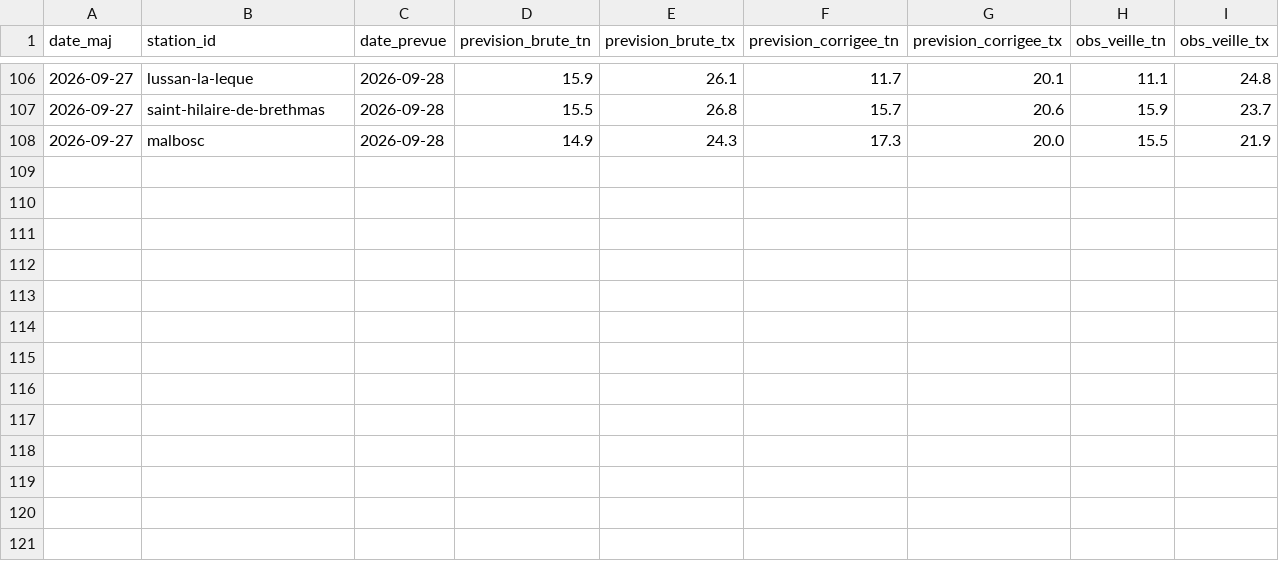
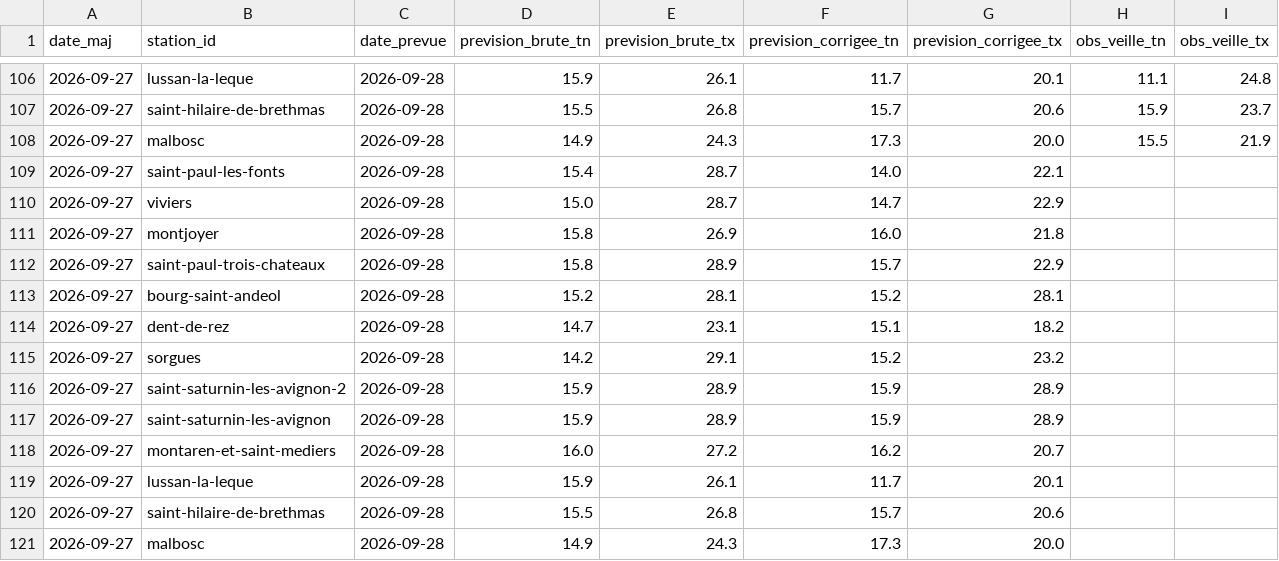
Before and after one commit to cedfavand-ops/gard-meteo, a CSV file: data/history.csv, drawn as a sheet; only a part is shown, gaps mark what is left out; the diff names each change by its address in the sheet, - before the commit and + after, or states it on an @@ line.

```diff
--- a/data/history.csv
+++ b/data/history.csv
+row 109: 2026-09-27 | saint-paul-les-fonts | 2026-09-28 | 15.4 | 28.7 | 14.0 | 22.1
+row 110: 2026-09-27 | viviers | 2026-09-28 | 15.0 | 28.7 | 14.7 | 22.9
+row 111: 2026-09-27 | montjoyer | 2026-09-28 | 15.8 | 26.9 | 16.0 | 21.8
+row 112: 2026-09-27 | saint-paul-trois-chateaux | 2026-09-28 | 15.8 | 28.9 | 15.7 | 22.9
+row 113: 2026-09-27 | bourg-saint-andeol | 2026-09-28 | 15.2 | 28.1 | 15.2 | 28.1
+row 114: 2026-09-27 | dent-de-rez | 2026-09-28 | 14.7 | 23.1 | 15.1 | 18.2
+row 115: 2026-09-27 | sorgues | 2026-09-28 | 14.2 | 29.1 | 15.2 | 23.2
+row 116: 2026-09-27 | saint-saturnin-les-avignon-2 | 2026-09-28 | 15.9 | 28.9 | 15.9 | 28.9
+row 117: 2026-09-27 | saint-saturnin-les-avignon | 2026-09-28 | 15.9 | 28.9 | 15.9 | 28.9
+row 118: 2026-09-27 | montaren-et-saint-mediers | 2026-09-28 | 16.0 | 27.2 | 16.2 | 20.7
+row 119: 2026-09-27 | lussan-la-leque | 2026-09-28 | 15.9 | 26.1 | 11.7 | 20.1
+row 120: 2026-09-27 | saint-hilaire-de-brethmas | 2026-09-28 | 15.5 | 26.8 | 15.7 | 20.6
+row 121: 2026-09-27 | malbosc | 2026-09-28 | 14.9 | 24.3 | 17.3 | 20.0
```
Also changed, not shown: 1 other file.
